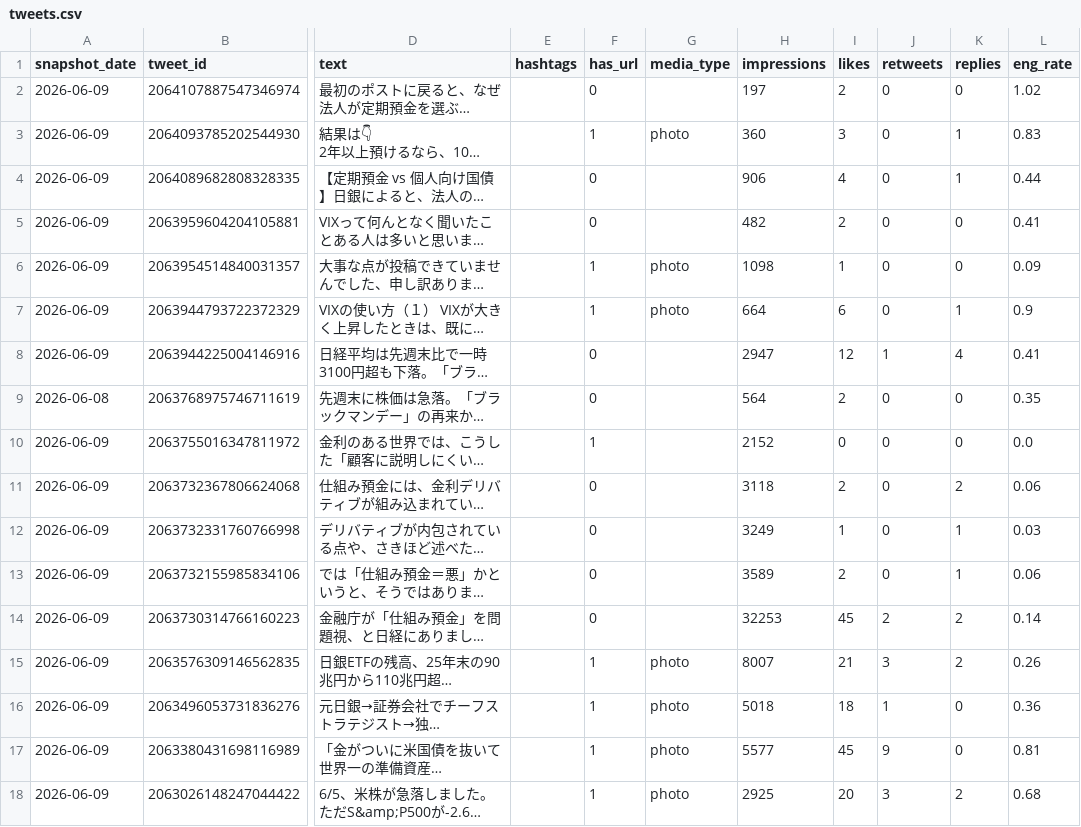
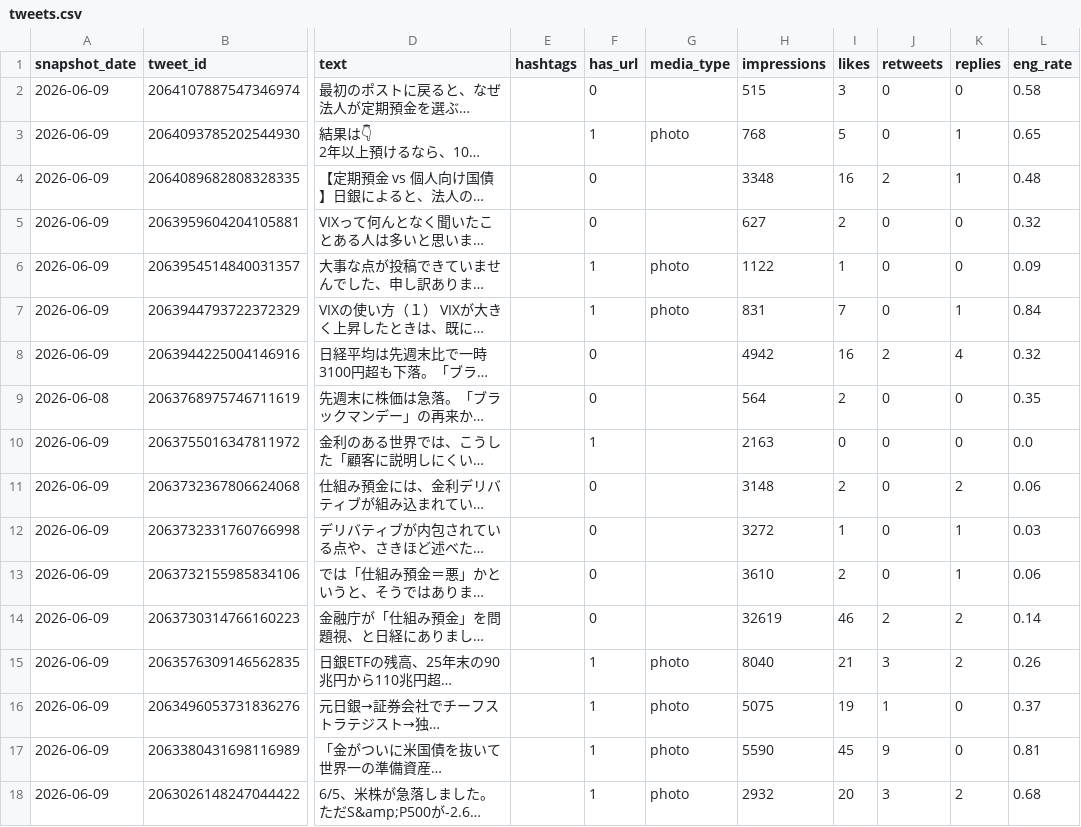
Before and after one commit to take-cmd-web/X_follower, a CSV file: data/tweets.csv, drawn as a sheet; only a part is shown, gaps mark what is left out; long unchanged cells end in …; the diff covers the shown part only; the diff names each change by its address in the sheet, - before the commit and + after, or states it on an @@ line.

```diff
--- a/data/tweets.csv
+++ b/data/tweets.csv
-H2 (impressions): 197
+H2 (impressions): 515
-I2 (likes): 2
+I2 (likes): 3
-L2 (eng_rate): 1.02
+L2 (eng_rate): 0.58
-H3 (impressions): 360
+H3 (impressions): 768
-I3 (likes): 3
+I3 (likes): 5
-L3 (eng_rate): 0.83
+L3 (eng_rate): 0.65
-H4 (impressions): 906
+H4 (impressions): 3348
-I4 (likes): 4
+I4 (likes): 16
-J4 (retweets): 0
+J4 (retweets): 2
-L4 (eng_rate): 0.44
+L4 (eng_rate): 0.48
-H5 (impressions): 482
+H5 (impressions): 627
-L5 (eng_rate): 0.41
+L5 (eng_rate): 0.32
-H6 (impressions): 1098
+H6 (impressions): 1122
-H7 (impressions): 664
+H7 (impressions): 831
-I7 (likes): 6
+I7 (likes): 7
-L7 (eng_rate): 0.9
+L7 (eng_rate): 0.84
-H8 (impressions): 2947
+H8 (impressions): 4942
-I8 (likes): 12
+I8 (likes): 16
-J8 (retweets): 1
+J8 (retweets): 2
-L8 (eng_rate): 0.41
+L8 (eng_rate): 0.32
-H10 (impressions): 2152
+H10 (impressions): 2163
-H11 (impressions): 3118
+H11 (impressions): 3148
-H12 (impressions): 3249
+H12 (impressions): 3272
-H13 (impressions): 3589
+H13 (impressions): 3610
-H14 (impressions): 32253
+H14 (impressions): 32619
-I14 (likes): 45
+I14 (likes): 46
-H15 (impressions): 8007
+H15 (impressions): 8040
-H16 (impressions): 5018
+H16 (impressions): 5075
-I16 (likes): 18
+I16 (likes): 19
-L16 (eng_rate): 0.36
+L16 (eng_rate): 0.37
-H17 (impressions): 5577
+H17 (impressions): 5590
-H18 (impressions): 2925
+H18 (impressions): 2932
```
Also changed, not shown: 44 edited cells elsewhere in this file, data/followers.csv.
